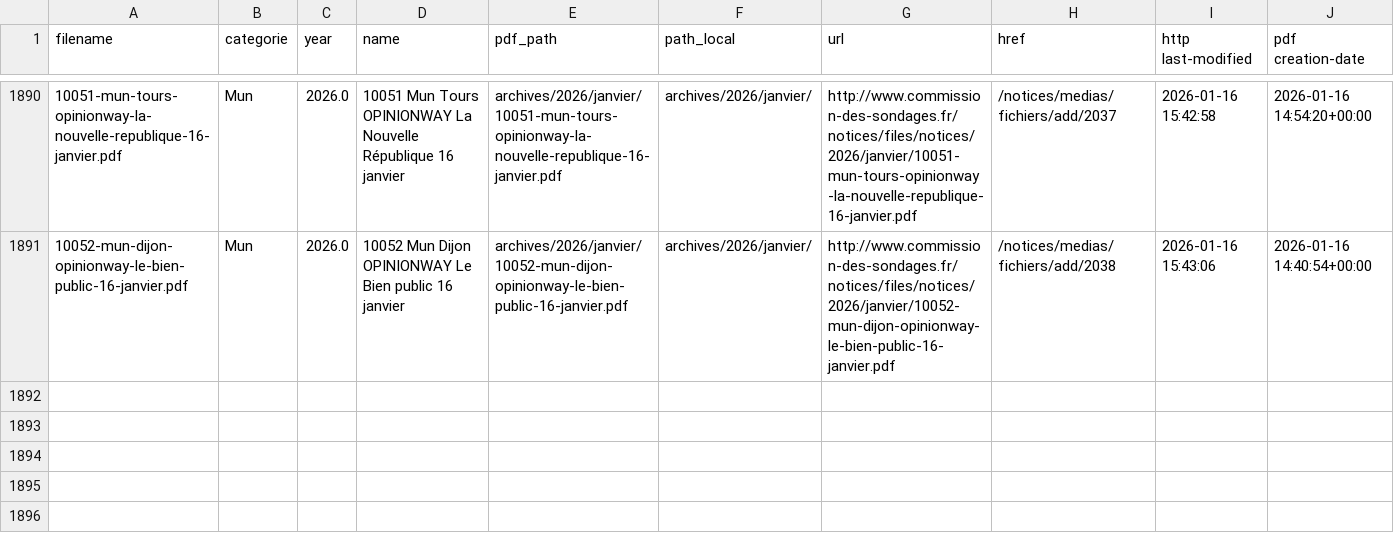
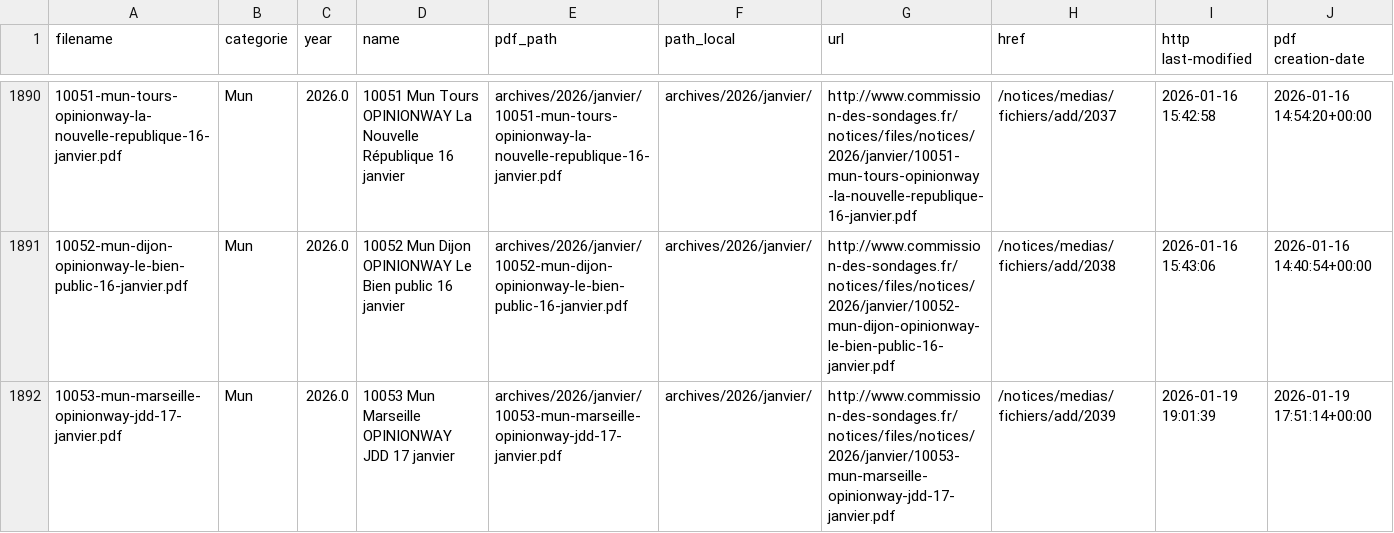
Before and after one commit to MieuxVoter/sondages-commission-index, a CSV file: notices_catalog.csv, drawn as a sheet; only a part is shown, gaps mark what is left out; the diff names each change by its address in the sheet, - before the commit and + after, or states it on an @@ line.

```diff
--- a/notices_catalog.csv
+++ b/notices_catalog.csv
+row 1892: 10053-mun-marseille-opinionway-jdd-17-janvier.pdf | Mun | 2026.0 | 10053 Mun Marseille OPINIONWAY JDD 17 janvier | archives/2026/janvier/10053-mun-marseille-opinionway-jdd-17-janvier.pdf | archives/2026/janvier/ | http://www.commission-des-sondages.fr/notices/files/notices/2026/janvier/10053-mun-marseille-opinionway-jdd-17-janvier.pdf | /notices/medias/fichiers/add/2039 | 2026-01-19 19:01:39 | 2026-01-19 17:51:14+00:00
```
Also changed, not shown: base.csv, files.csv, 1 other file.
